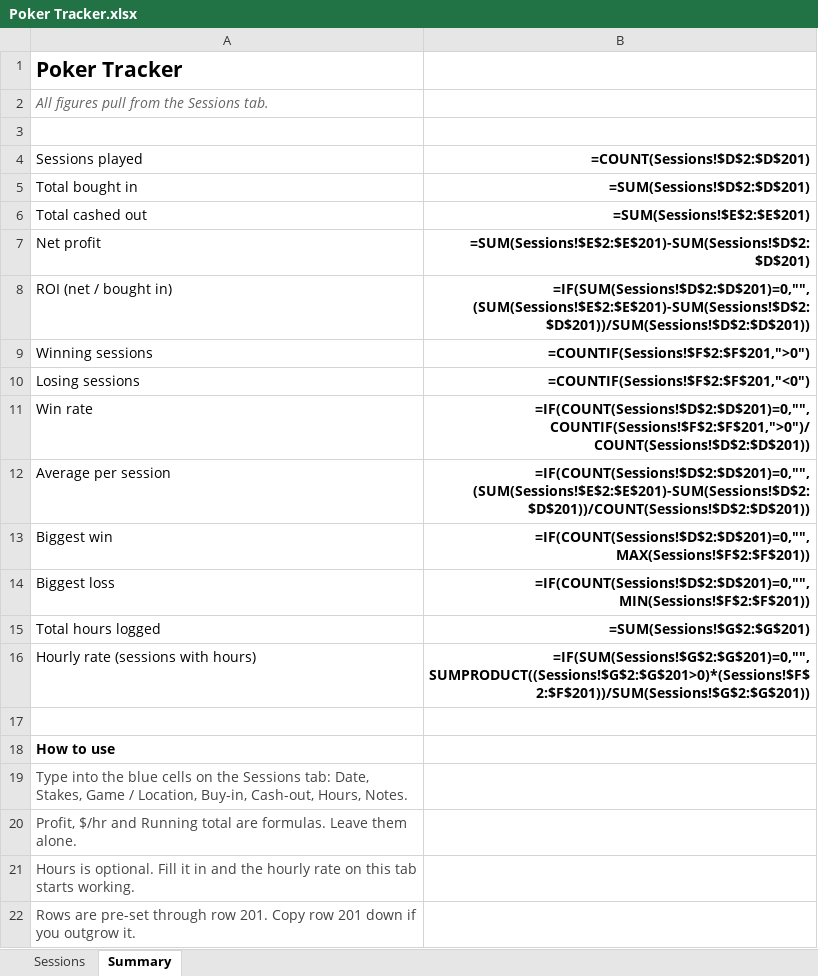
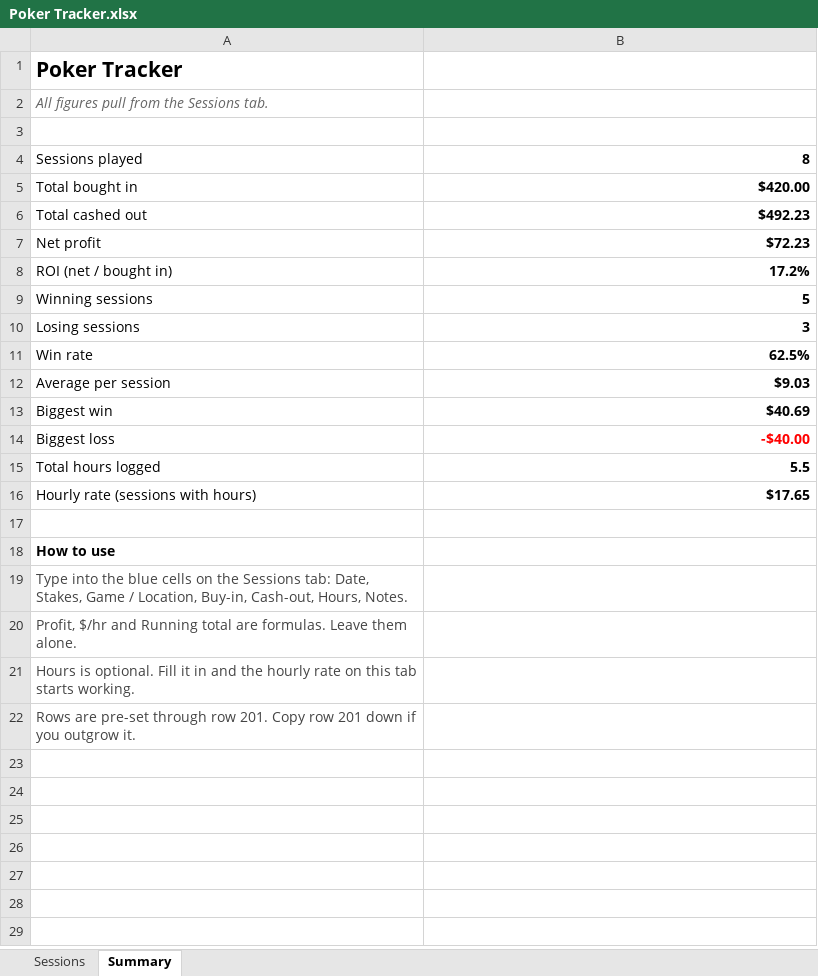
Before and after one commit to hellomate2/poker-tracker, an Excel workbook: Poker Tracker.xlsx, sheet Summary, drawn as a sheet; values as stored, in another font and other column widths than the file's, no borders; formulas without a stored value are shown as written; charts and pictures not drawn; the diff names each change by its address in the sheet, - before the commit and + after, or states it on an @@ line.

```diff
--- a/Poker Tracker.xlsx (sheet Summary)
+++ b/Poker Tracker.xlsx (sheet Summary)
-B4: =COUNT(Sessions!$D$2:$D$201)
+B4: 8
-B5: =SUM(Sessions!$D$2:$D$201)
+B5: $420.00
-B6: =SUM(Sessions!$E$2:$E$201)
+B6: $492.23
-B7: =SUM(Sessions!$E$2:$E$201)-SUM(Sessions!$D$2:$D$201)
+B7: $72.23
-B8: =IF(SUM(Sessions!$D$2:$D$201)=0,"",(SUM(Sessions!$E$2:$E$201)-SUM(Sessions!$D$2:$D$201))/SUM(Sessions!$D$2:$D$201))
+B8: 17.2%
-B9: =COUNTIF(Sessions!$F$2:$F$201,">0")
+B9: 5
-B10: =COUNTIF(Sessions!$F$2:$F$201,"<0")
+B10: 3
-B11: =IF(COUNT(Sessions!$D$2:$D$201)=0,"",COUNTIF(Sessions!$F$2:$F$201,">0")/COUNT(Sessions!$D$2:$D$201))
+B11: 62.5%
-B12: =IF(COUNT(Sessions!$D$2:$D$201)=0,"",(SUM(Sessions!$E$2:$E$201)-SUM(Sessions!$D$2:$D$201))/COUNT(Sessions!$D$2:$D$201))
+B12: $9.03
-B13: =IF(COUNT(Sessions!$D$2:$D$201)=0,"",MAX(Sessions!$F$2:$F$201))
+B13: $40.69
-B14: =IF(COUNT(Sessions!$D$2:$D$201)=0,"",MIN(Sessions!$F$2:$F$201))
+B14: -$40.00
-B14 text colour: black
+B14 text colour: #FF0000
-B15: =SUM(Sessions!$G$2:$G$201)
+B15: 5.5
-B16: =IF(SUM(Sessions!$G$2:$G$201)=0,"",SUMPRODUCT((Sessions!$G$2:$G$201>0)*(Sessions!$F$2:$F$201))/SUM(Sessions!$G$2:$G$201))
+B16: $17.65
```
Also changed, not shown: sheet Sessions, hidden cells, 1 other file.
